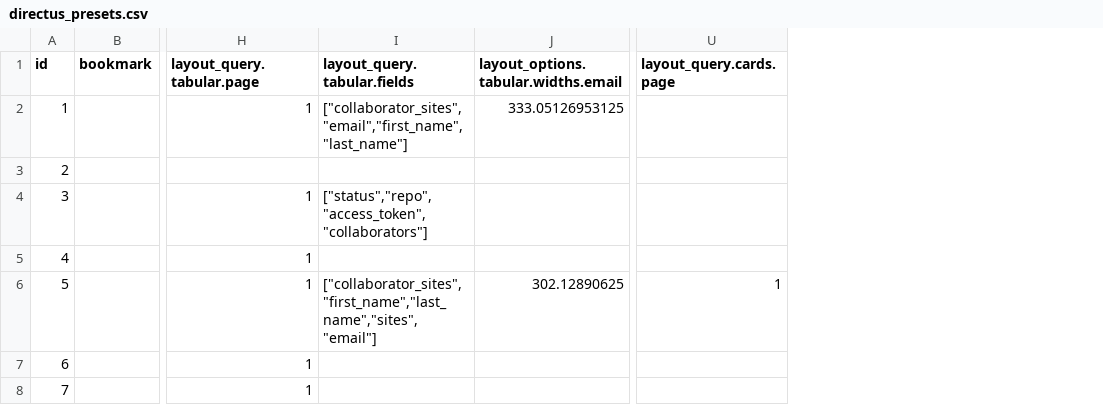
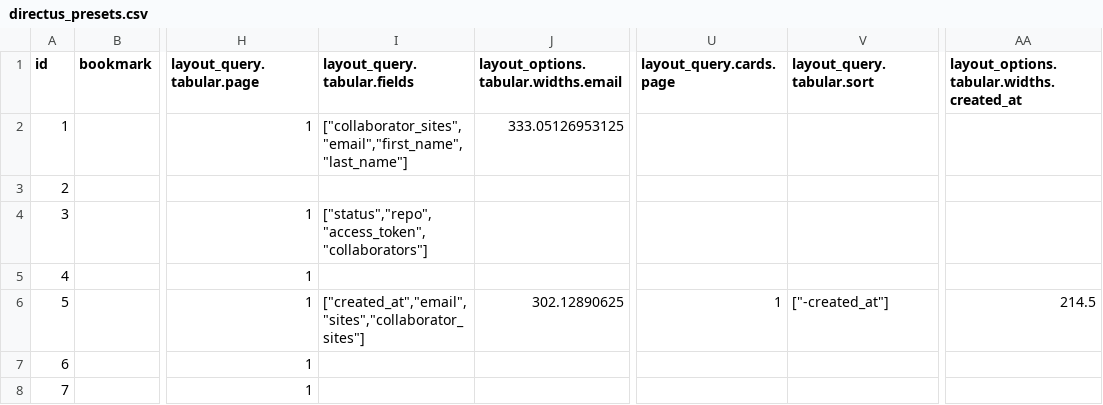
Before and after one commit to decapbridge/decapbridge-api, a CSV file: config/directus_presets.csv, drawn as a sheet; only a part is shown, gaps mark what is left out; the diff names each change by its address in the sheet, - before the commit and + after, or states it on an @@ line.

Commit message:
Add created_at to users table

```diff
--- a/config/directus_presets.csv
+++ b/config/directus_presets.csv
+column V (layout_query.tabular.sort), row 6: ["-created_at"]
+column AA, rows 1-6: layout_options.tabular.widths.created_at |  |  |  |  | 214.5
-I6 (layout_query.tabular.fields): ["collaborator_sites","first_name","last_name","sites","email"]
+I6 (layout_query.tabular.fields): ["created_at","email","sites","collaborator_sites"]
```
Also changed, not shown: config/directus_permissions.csv, 1 other file.
